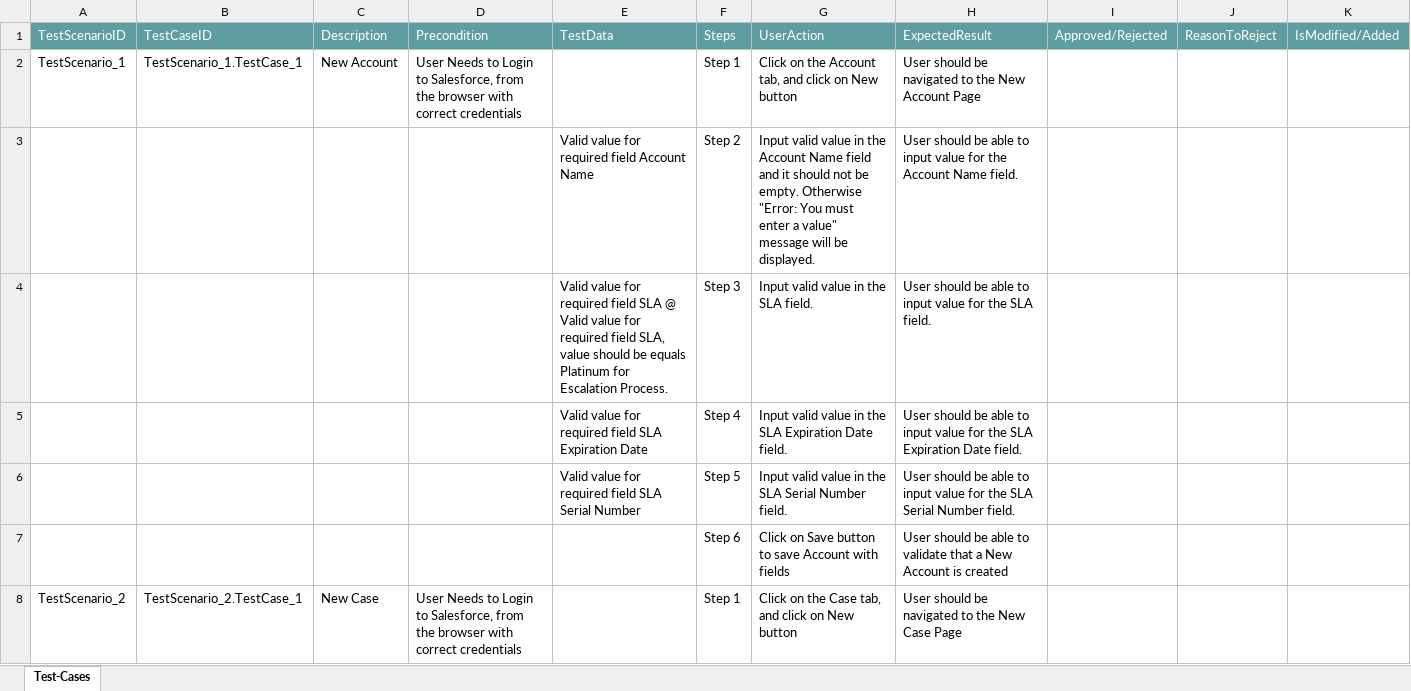
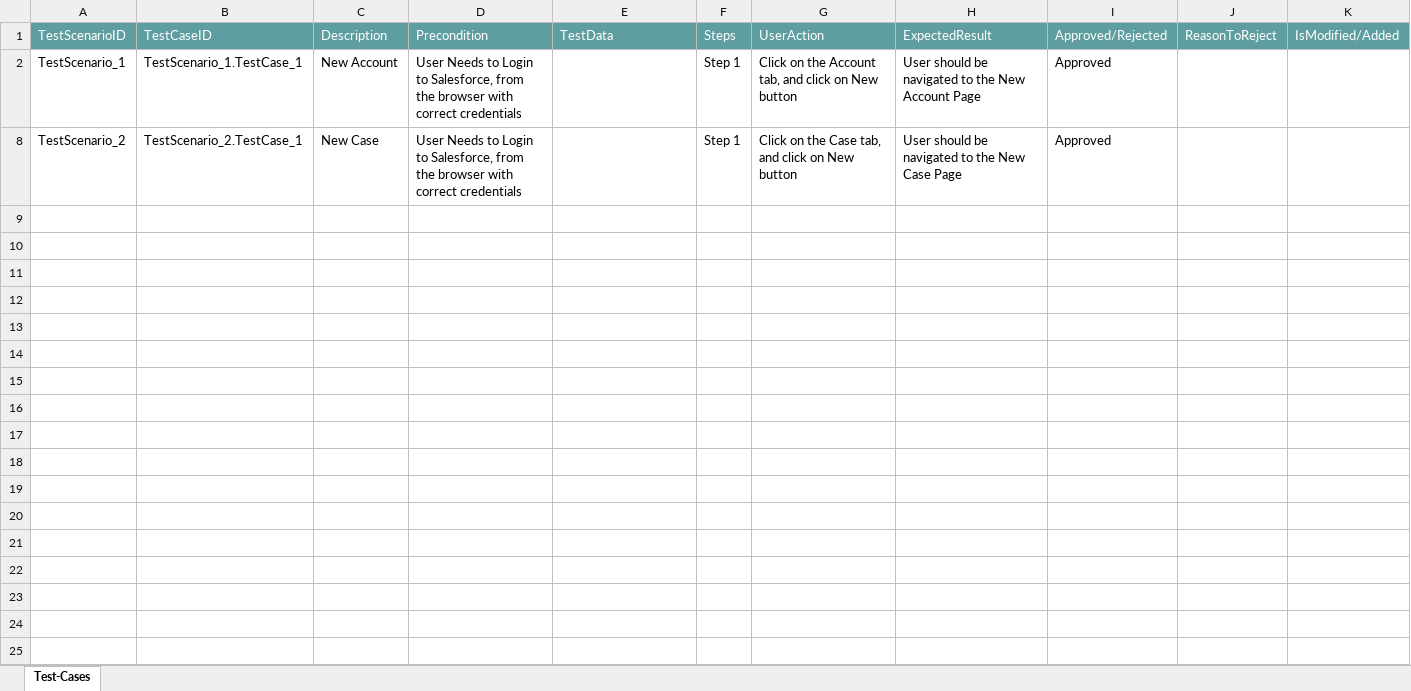
Before and after one commit to ShaikMohamedIrfan/StellantisDryrun, an Excel workbook: casedependencypackage.xlsx, sheet Test-Cases, drawn as a sheet; only a part is shown; values as stored, in another font and other column widths than the file's, no borders; table styles not drawn; the diff covers the shown part only; the diff names each change by its address in the sheet, - before the commit and + after, or states it on an @@ line.

Commit message:
Add files via upload

```diff
--- a/casedependencypackage.xlsx (sheet Test-Cases)
+++ b/casedependencypackage.xlsx (sheet Test-Cases)
-I2: (empty)
+I2: Approved
@@ row 3 hidden:  |  |  |  | Valid value for required field Account Name | Step 2 | Input valid value in the Account Name field and it should not be empty. Otherwise "Error: You must enter a value" message will be displayed. | User should be able to input value for the Account Name field. @@
@@ row 4 hidden:  |  |  |  | Valid value for required field SLA @ Valid value for required field SLA, value should be equals Platinum for Escalation Process. | Step 3 | Input valid value in the SLA field. | User should be able to input value for the SLA field. @@
@@ row 5 hidden:  |  |  |  | Valid value for required field SLA Expiration Date | Step 4 | Input valid value in the SLA Expiration Date field. | User should be able to input value for the SLA Expiration Date field. @@
@@ row 6 hidden:  |  |  |  | Valid value for required field SLA Serial Number | Step 5 | Input valid value in the SLA Serial Number field. | User should be able to input value for the SLA Serial Number field. @@
@@ row 7 hidden:  |  |  |  |  | Step 6 | Click on Save button to save Account with fields | User should be able to validate that a New Account is created @@
-I8: (empty)
+I8: Approved
```
Also changed, not shown: 7 hidden or unhidden rows elsewhere in this sheet.
